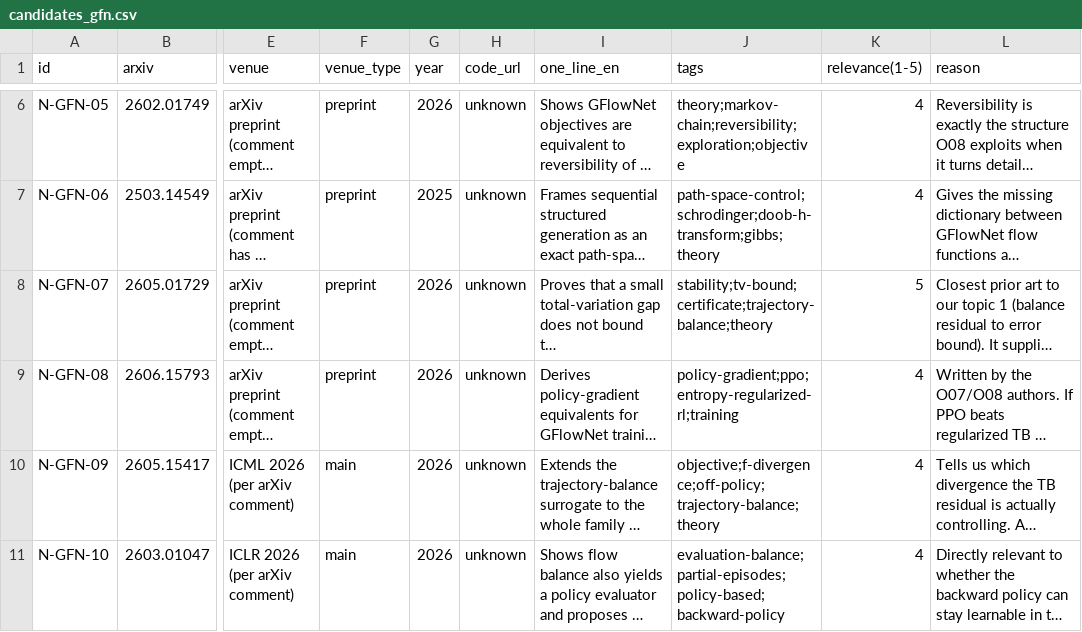
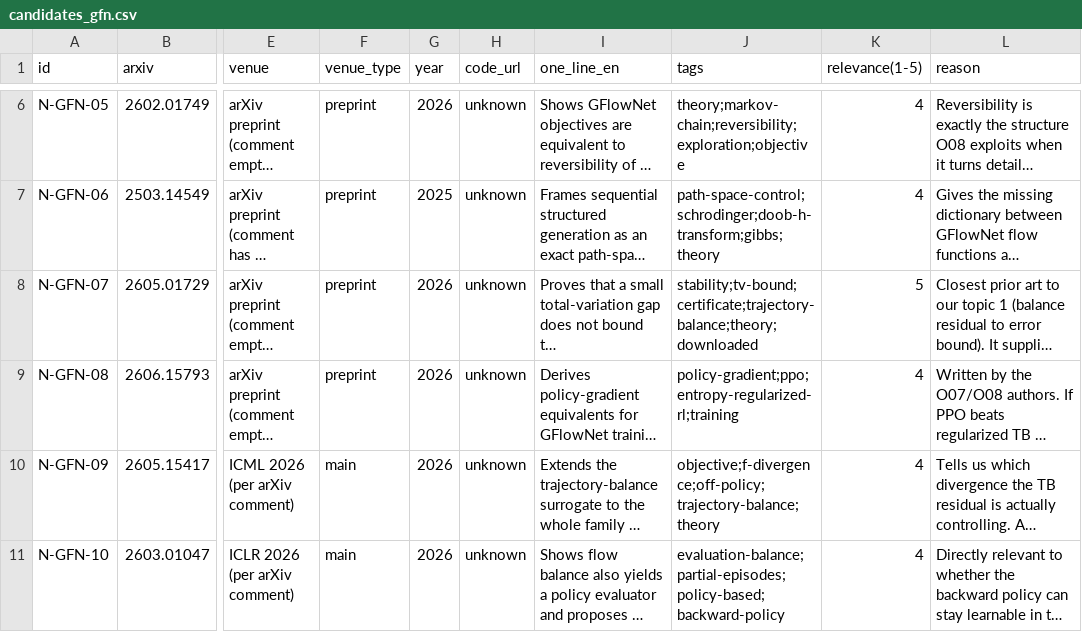
Before and after one commit to asimfish/awesome_Gflow_OT, a CSV file: data/candidates_gfn.csv, drawn as a sheet; only a part is shown, gaps mark what is left out; long unchanged cells end in …; the diff names each change by its address in the sheet, - before the commit and + after, or states it on an @@ line.

```diff
--- a/data/candidates_gfn.csv
+++ b/data/candidates_gfn.csv
-J8 (tags): stability;tv-bound;certificate;trajectory-balance;theory
+J8 (tags): stability;tv-bound;certificate;trajectory-balance;theory;downloaded
```
Also changed, not shown: data/candidates_ot.csv, 42 other files.
